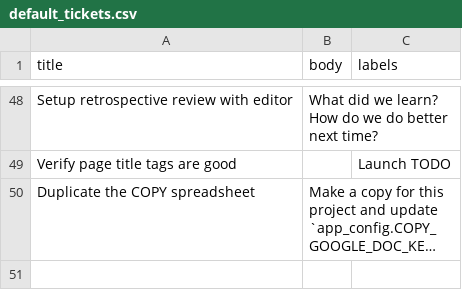
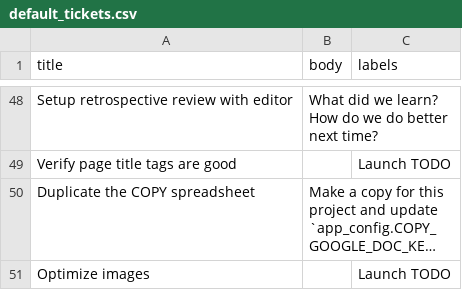
Before and after one commit to nprapps/app-template, a CSV file: etc/default_tickets.csv, drawn as a sheet; only a part is shown, gaps mark what is left out; long unchanged cells end in …; the diff names each change by its address in the sheet, - before the commit and + after, or states it on an @@ line.

Commit message:
Default ticket to optimize images. Closes #335.

```diff
--- a/etc/default_tickets.csv
+++ b/etc/default_tickets.csv
+row 51: Optimize images |  | Launch TODO
```
